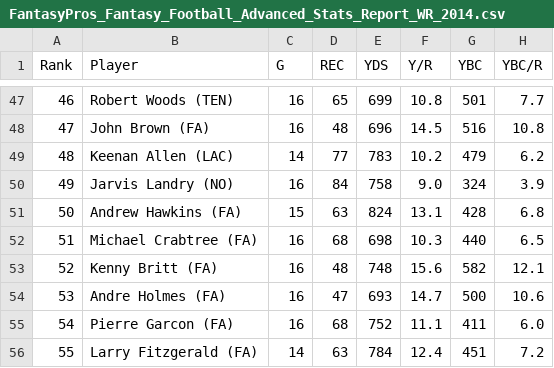
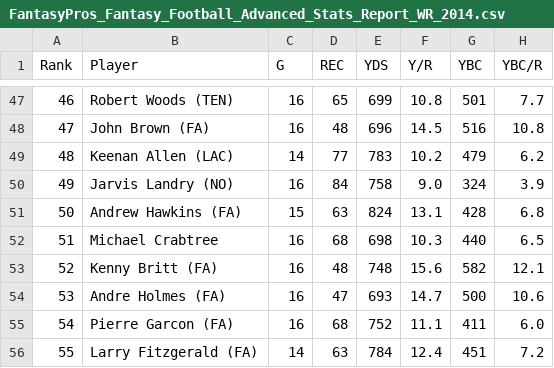
Before and after one commit to jjz62/info2950group, a CSV file: data/post-season data/FantasyPros_Fantasy_Football_Advanced_Stats_Report_WR_2014.csv, drawn as a sheet; only a part is shown, gaps mark what is left out; the diff names each change by its address in the sheet, - before the commit and + after, or states it on an @@ line.

Commit message:
Update FantasyPros_Fantasy_Football_Advanced_Stats_Report_WR_2014.csv

```diff
--- a/data/post-season data/FantasyPros_Fantasy_Football_Advanced_Stats_Report_WR_2014.csv
+++ b/data/post-season data/FantasyPros_Fantasy_Football_Advanced_Stats_Report_WR_2014.csv
-B52 (Player): Michael Crabtree (FA)
+B52 (Player): Michael Crabtree
```
